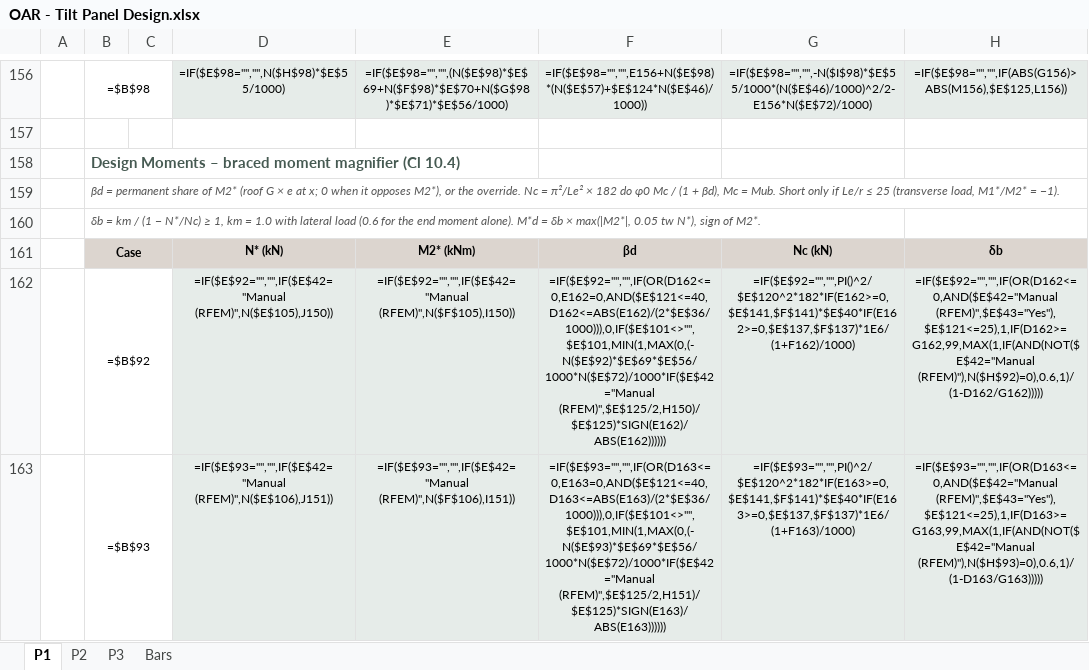
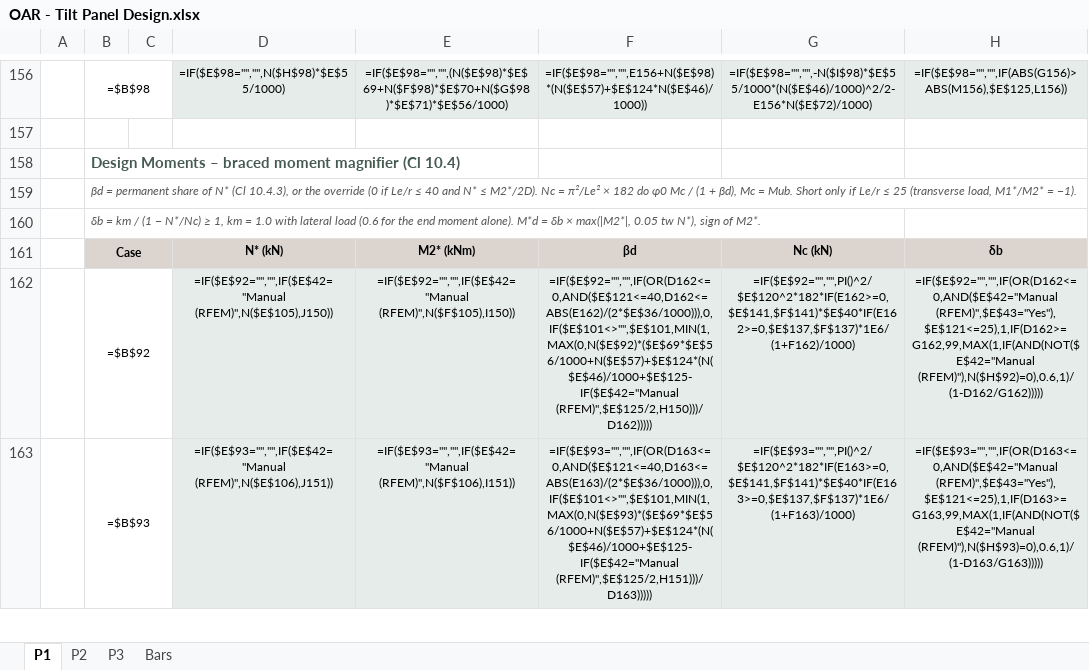
Before and after one commit to brent-oarengineers/OAR-Concrete, an Excel workbook: template/OAR - Tilt Panel Design.xlsx, sheet P1, drawn as a sheet; only a part is shown, gaps mark what is left out; values as stored, in another font and other column widths than the file's, no borders; formulas without a stored value are shown as written; charts and pictures and conditional formats not drawn; the diff covers the shown part only; the diff names each change by its address in the sheet, - before the commit and + after, or states it on an @@ line.

```diff
--- a/template/OAR - Tilt Panel Design.xlsx (sheet P1)
+++ b/template/OAR - Tilt Panel Design.xlsx (sheet P1)
-B159: …share of M2* (roof G × e at x; 0 when it opposes M2*), or the override. Nc =…
+B159: …share of N* (Cl 10.4.3), or the override (0 if Le/r ≤ 40 and N* ≤ M2*/2D). Nc =…
-F162: =IF($E$92="","",IF(OR(D162<=0,E162=0,AND($E$121<=40,D162<=ABS(E162)/(2*$E$36/1000))),0,IF($E$101<>"",$E$101,MIN(1,MAX(0,(-N($E$92)*$E$69*$E$56/1000*N($E$72)/1000*IF($E$42="Manual (RFEM)",$E$125/2,H150)/$E$125)*SIGN(E162)/ABS(E162))))))
+F162: =IF($E$92="","",IF(OR(D162<=0,AND($E$121<=40,D162<=ABS(E162)/(2*$E$36/1000))),0,IF($E$101<>"",$E$101,MIN(1,MAX(0,N($E$92)*($E$69*$E$56/1000+N($E$57)+$E$124*(N($E$46)/1000+$E$125-IF($E$42="Manual (RFEM)",$E$125/2,H150)))/D162)))))
-F163: =IF($E$93="","",IF(OR(D163<=0,E163=0,AND($E$121<=40,D163<=ABS(E163)/(2*$E$36/1000))),0,IF($E$101<>"",$E$101,MIN(1,MAX(0,(-N($E$93)*$E$69*$E$56/1000*N($E$72)/1000*IF($E$42="Manual (RFEM)",$E$125/2,H151)/$E$125)*SIGN(E163)/ABS(E163))))))
+F163: =IF($E$93="","",IF(OR(D163<=0,AND($E$121<=40,D163<=ABS(E163)/(2*$E$36/1000))),0,IF($E$101<>"",$E$101,MIN(1,MAX(0,N($E$93)*($E$69*$E$56/1000+N($E$57)+$E$124*(N($E$46)/1000+$E$125-IF($E$42="Manual (RFEM)",$E$125/2,H151)))/D163)))))
```
Also changed, not shown: 1 added row, 1 removed row and 4 edited cells elsewhere in this sheet, sheet P2, sheet P3, 4 other files.
